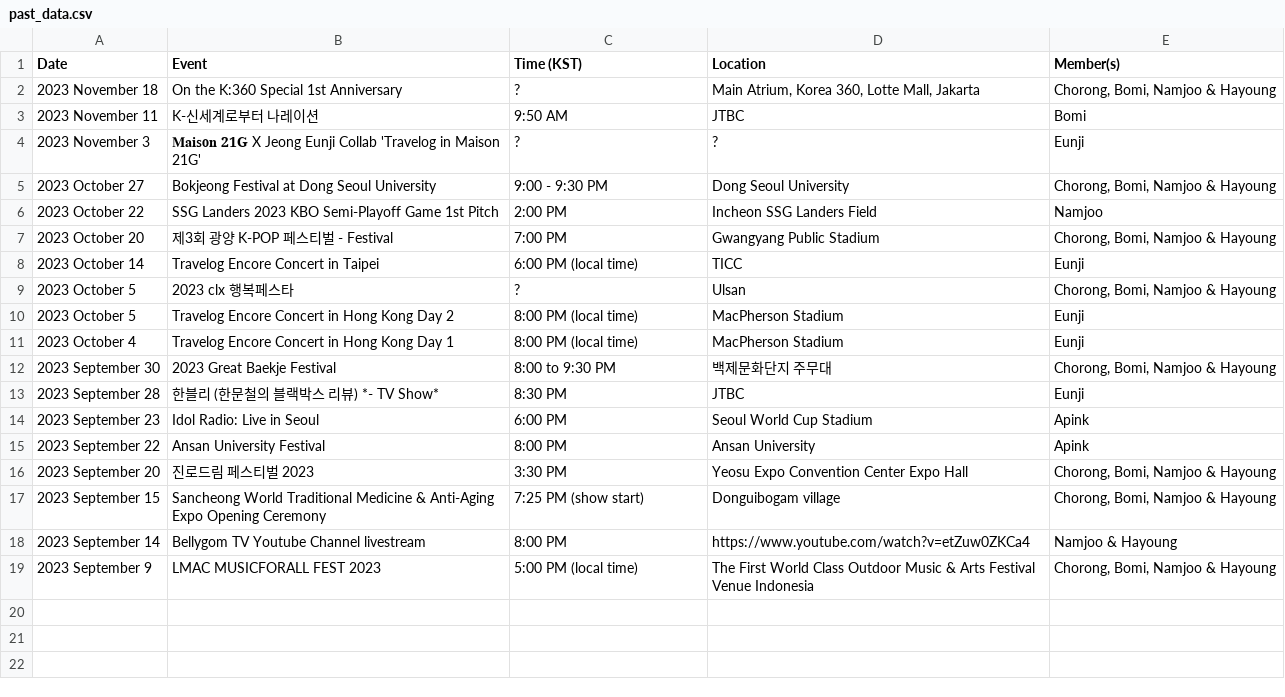
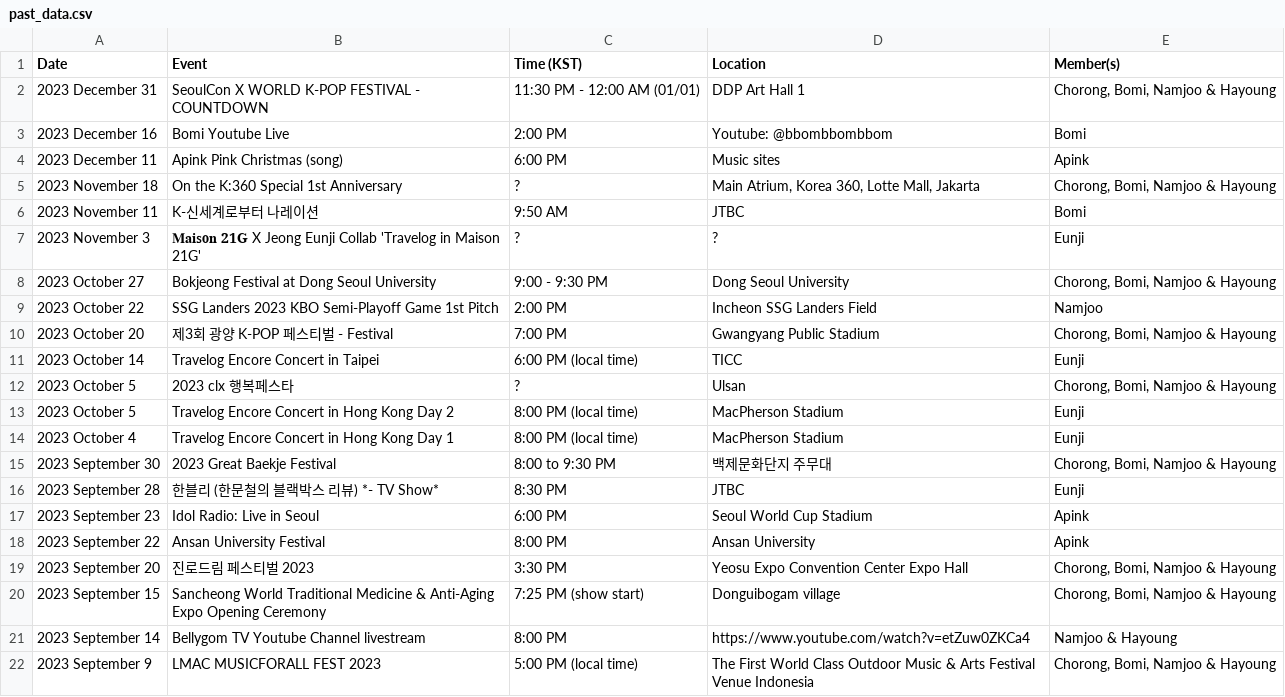
Before and after one commit to lazypandasite/mkdocs-lazypandasite, a CSV file: docs/apink_schedule/past_data.csv, drawn as a sheet; the diff names each change by its address in the sheet, - before the commit and + after, or states it on an @@ line.

Commit message:
updated schedule for 01/2024

```diff
--- a/docs/apink_schedule/past_data.csv
+++ b/docs/apink_schedule/past_data.csv
+row 2: 2023 December 31 | SeoulCon X WORLD K-POP FESTIVAL - COUNTDOWN | 11:30 PM - 12:00 AM (01/01) | DDP Art Hall 1 | Chorong, Bomi, Namjoo & Hayoung
+row 3: 2023 December 16 | Bomi Youtube Live | 2:00 PM | Youtube: @bbombbombbom | Bomi
+row 4: 2023 December 11 | Apink Pink Christmas (song) | 6:00 PM | Music sites | Apink
```
Also changed, not shown: 6 other files.
